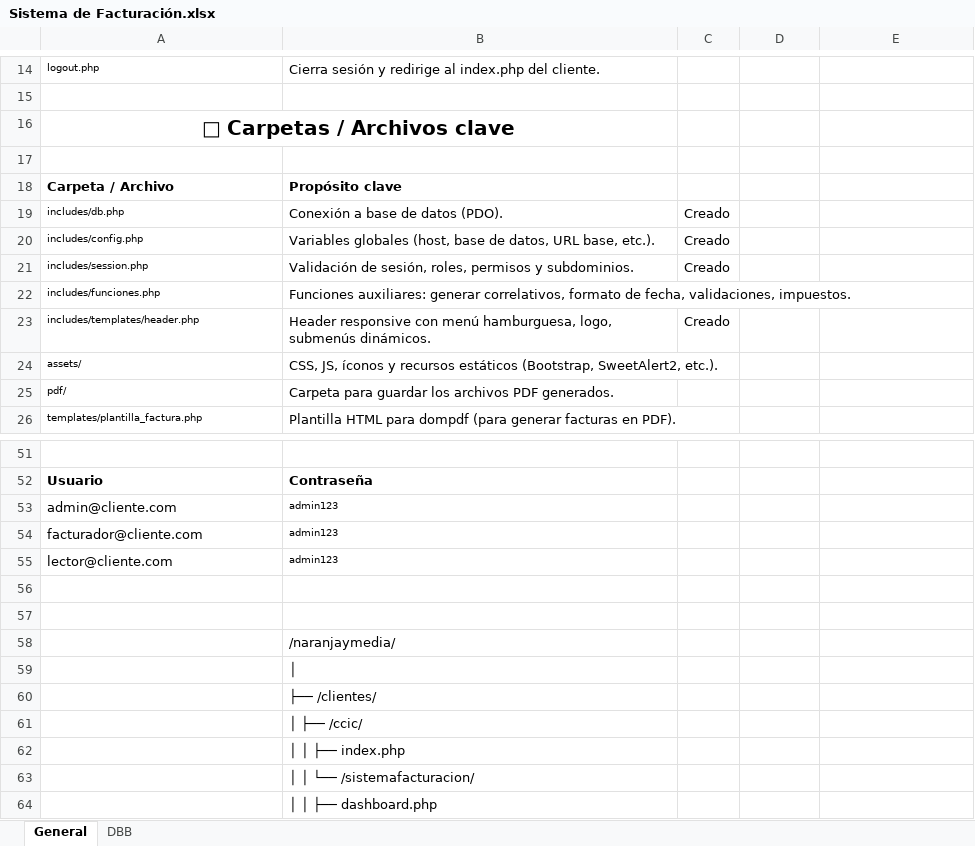
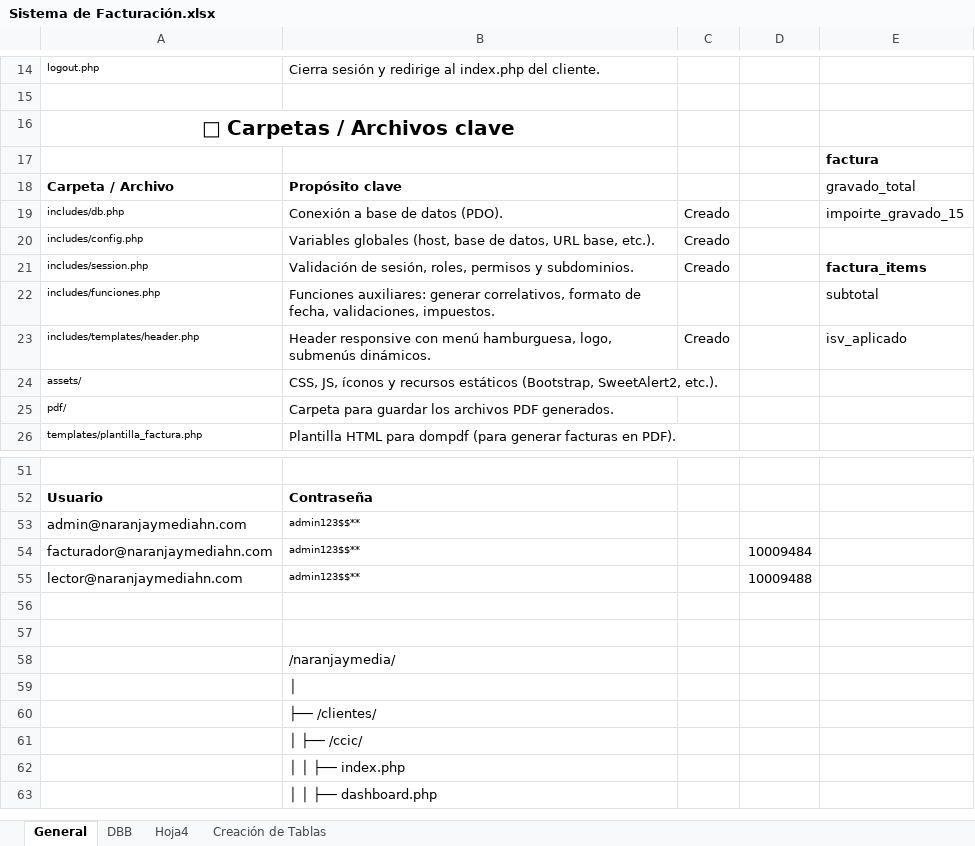
Before and after one commit to sinoe9891/SISTEMA-FACTURACION-NARANJA, an Excel workbook: Sistema de Facturación.xlsx, sheet General, drawn as a sheet; only a part is shown, gaps mark what is left out; values as stored, in another font and other column widths than the file's, no borders; removed rows and columns are numbered as before the commit, all else as after; the diff names each change by its address in the sheet, - before the commit and + after, or states it on an @@ line.

```diff
--- a/Sistema de Facturación.xlsx (sheet General)
+++ b/Sistema de Facturación.xlsx (sheet General)
+sheet tab: Hoja4
+sheet tab: Creación de Tablas
-E17: (empty)
+E17: factura
-E18: (empty)
+E18: gravado_total
-E19: (empty)
+E19: impoirte_gravado_15
-E21: (empty)
+E21: factura_items
-E22: (empty)
+E22: subtotal
-E23: (empty)
+E23: isv_aplicado
-row 53: admin@cliente.com | admin123
-row 54: facturador@cliente.com | admin123
-row 55: lector@cliente.com | admin123
+row 53: admin@naranjaymediahn.com | admin123$$**
+row 54: facturador@naranjaymediahn.com | admin123$$** |  | 10009484
+row 55: lector@naranjaymediahn.com | admin123$$** |  | 10009488
-row 63:  | │ │ └── /sistemafacturacion/
```
Also changed, not shown: sheet DBB, charts or pictures, 18 other files.
